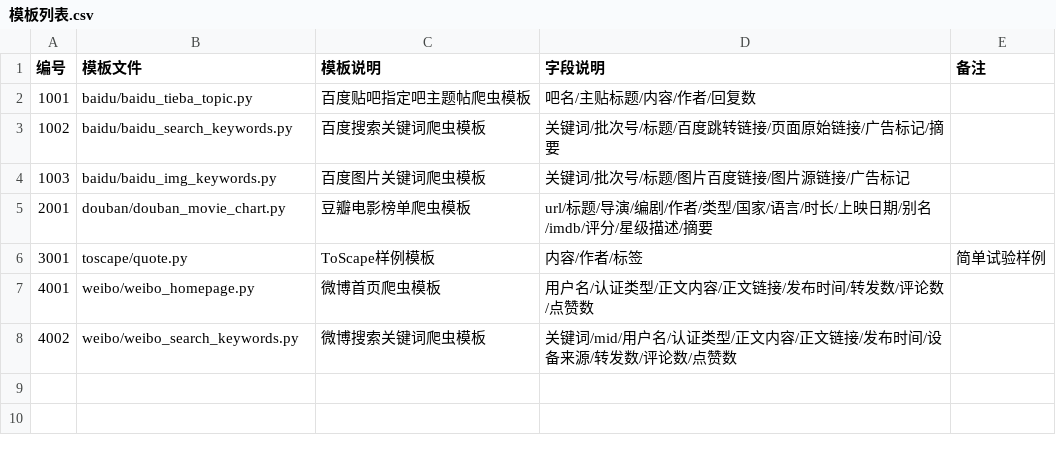
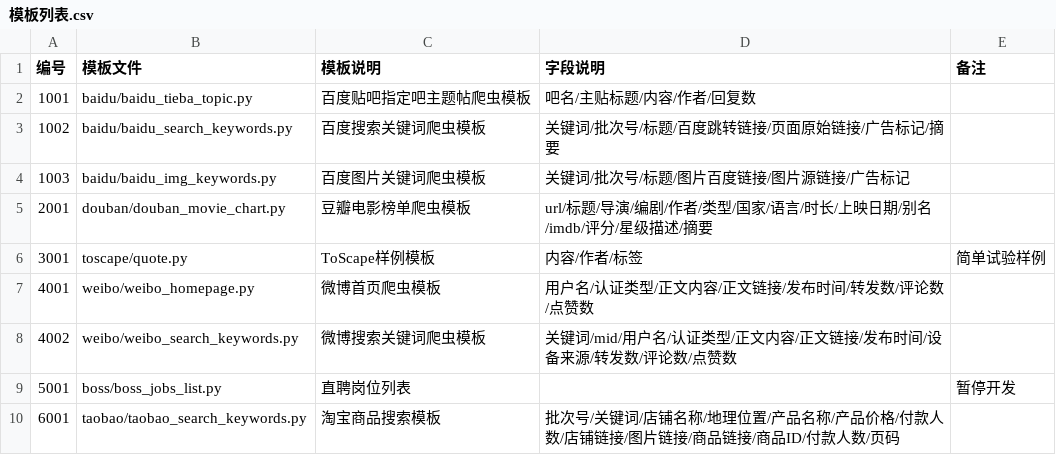
Before and after one commit to yaoshi-z/DlCrawler, a CSV file: 模板列表.csv, drawn as a sheet; the diff names each change by its address in the sheet, - before the commit and + after, or states it on an @@ line.

Commit message:
更新最新的模板列表

```diff
--- a/模板列表.csv
+++ b/模板列表.csv
+row 9: 5001 | boss/boss_jobs_list.py | 直聘岗位列表 |  | 暂停开发
+row 10: 6001 | taobao/taobao_search_keywords.py | 淘宝商品搜索模板 | 批次号/关键词/店铺名称/地理位置/产品名称/产品价格/付款人数/店铺链接/图片链接/商品链接/商品ID/付款人数/页码
```
